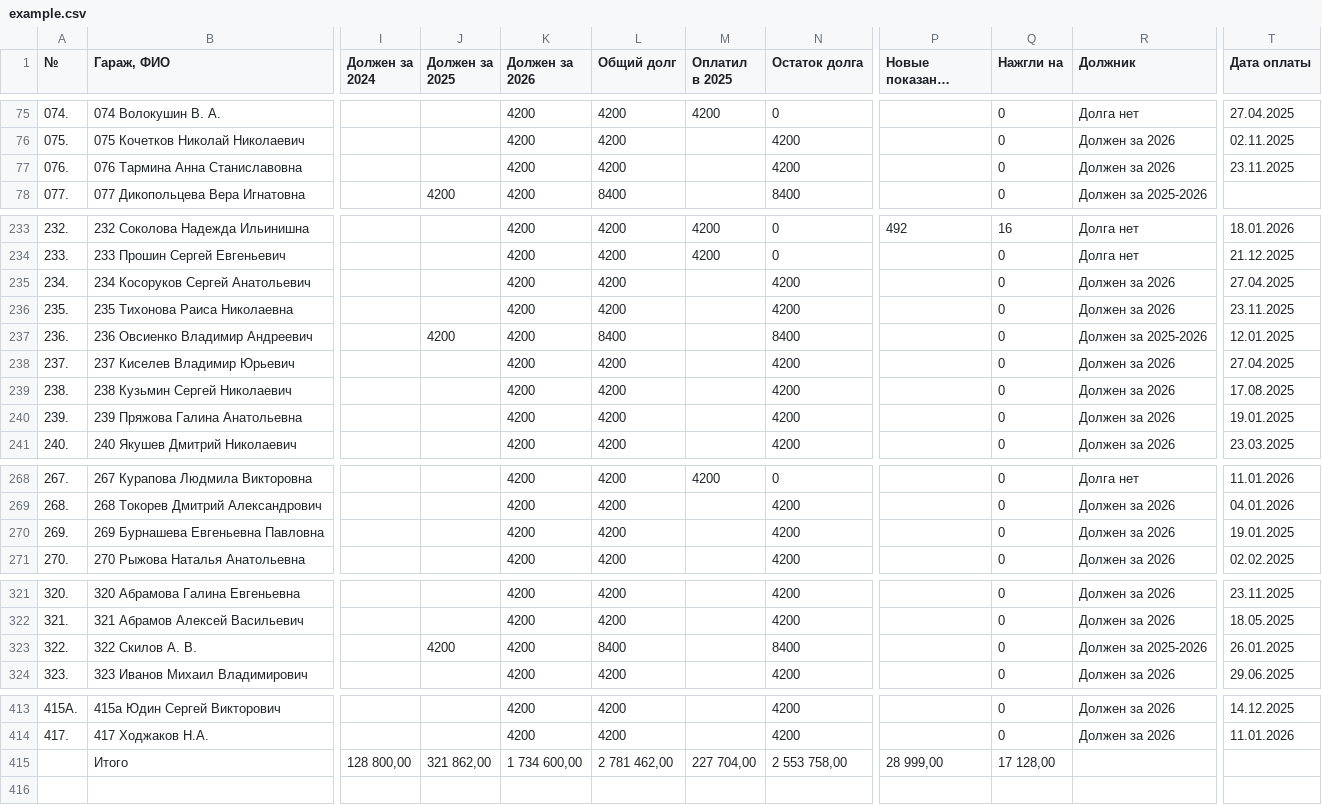
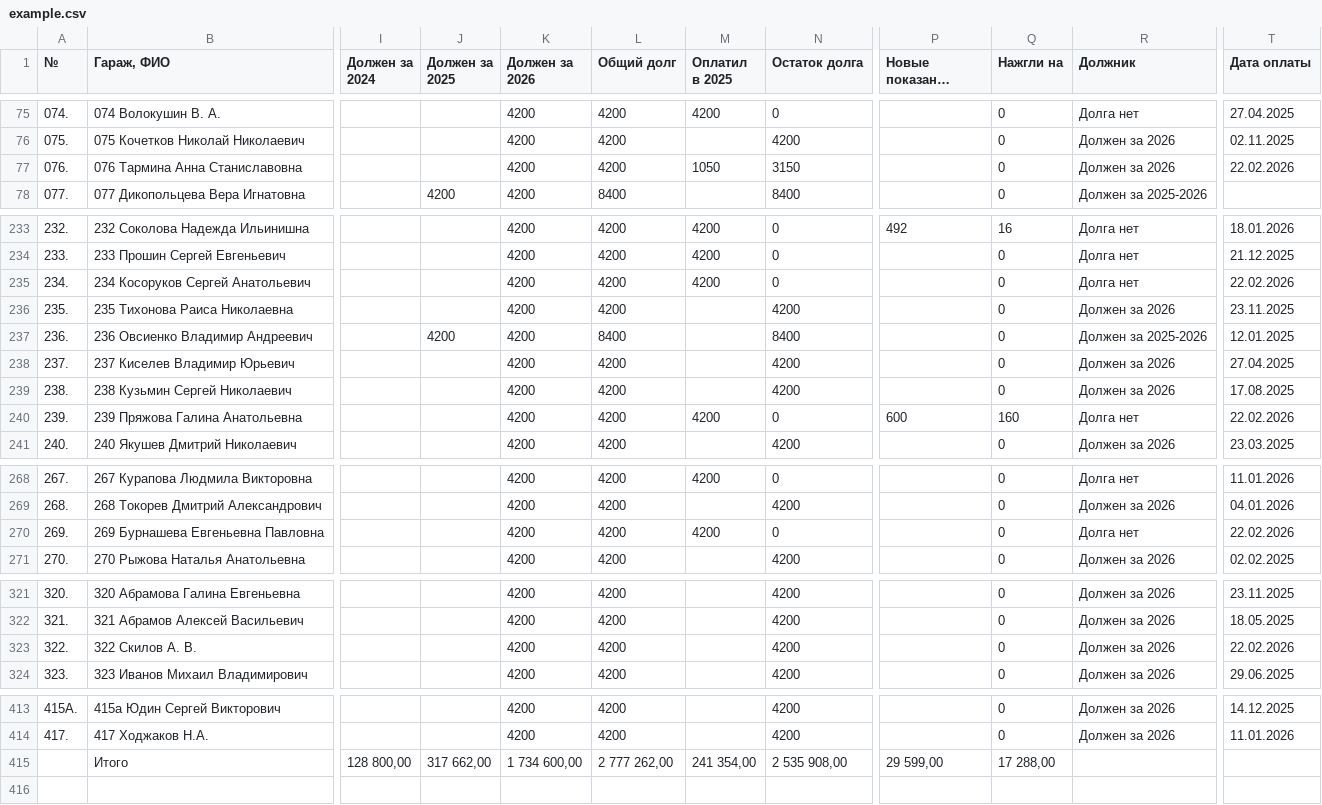
Before and after one commit to slaav1k/fakel, a CSV file: example.csv, drawn as a sheet; only a part is shown, gaps mark what is left out; long unchanged cells end in …; the diff names each change by its address in the sheet, - before the commit and + after, or states it on an @@ line.

```diff
--- a/example.csv
+++ b/example.csv
-M77 (Оплатил в 2025): (empty)
+M77 (Оплатил в 2025): 1050
-N77 (Остаток долга): 4200
+N77 (Остаток долга): 3150
-T77 (Дата оплаты): 23.11.2025
+T77 (Дата оплаты): 22.02.2026
-M235 (Оплатил в 2025): (empty)
+M235 (Оплатил в 2025): 4200
-N235 (Остаток долга): 4200
+N235 (Остаток долга): 0
-R235 (Должник): Должен за 2026
+R235 (Должник): Долга нет
-T235 (Дата оплаты): 27.04.2025
+T235 (Дата оплаты): 22.02.2026
-M240 (Оплатил в 2025): (empty)
+M240 (Оплатил в 2025): 4200
-N240 (Остаток долга): 4200
+N240 (Остаток долга): 0
-P240 (Новые показания счетчиков): (empty)
+P240 (Новые показания счетчиков): 600
-Q240 (Нажгли на): 0
+Q240 (Нажгли на): 160
-R240 (Должник): Должен за 2026
+R240 (Должник): Долга нет
-T240 (Дата оплаты): 19.01.2025
+T240 (Дата оплаты): 22.02.2026
-M270 (Оплатил в 2025): (empty)
+M270 (Оплатил в 2025): 4200
-N270 (Остаток долга): 4200
+N270 (Остаток долга): 0
-R270 (Должник): Должен за 2026
+R270 (Должник): Долга нет
-T270 (Дата оплаты): 19.01.2025
+T270 (Дата оплаты): 22.02.2026
-J323 (Должен за 2025): 4200
+J323 (Должен за 2025): (empty)
-L323 (Общий долг): 8400
+L323 (Общий долг): 4200
-N323 (Остаток долга): 8400
+N323 (Остаток долга): 4200
-R323 (Должник): Должен за 2025-2026
+R323 (Должник): Должен за 2026
-T323 (Дата оплаты): 26.01.2025
+T323 (Дата оплаты): 22.02.2026
-J415 (Должен за 2025): 321 862,00
+J415 (Должен за 2025): 317 662,00
-L415 (Общий долг): 2 781 462,00
+L415 (Общий долг): 2 777 262,00
-M415 (Оплатил в 2025): 227 704,00
+M415 (Оплатил в 2025): 241 354,00
-N415 (Остаток долга): 2 553 758,00
+N415 (Остаток долга): 2 535 908,00
-P415 (Новые показания счетчиков): 28 999,00
+P415 (Новые показания счетчиков): 29 599,00
-Q415 (Нажгли на): 17 128,00
+Q415 (Нажгли на): 17 288,00
```
Also changed, not shown: 1 other file.
